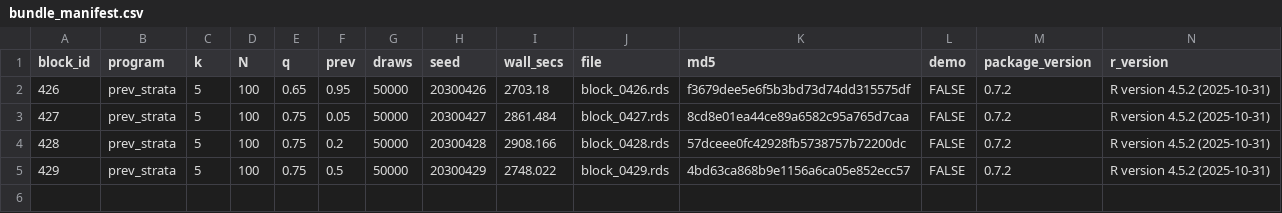
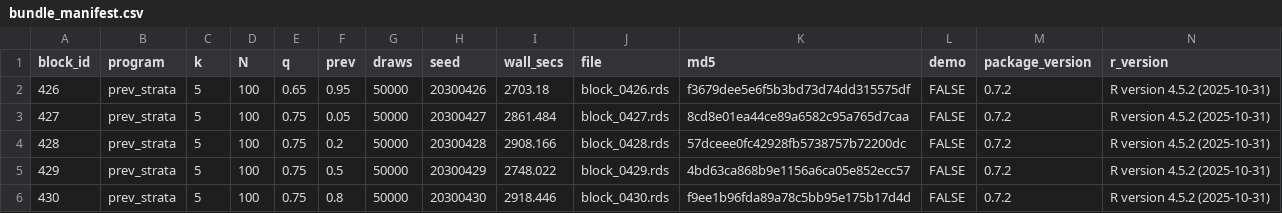
Before and after one commit to defense031/grassr, a CSV file: contrib/contributions/rachel-dill-gidaro-20260721-blocks426-455/bundle_manifest.csv, drawn as a sheet.

Commit message:
block 430 (tail_topup)

```diff
--- a/contrib/contributions/rachel-dill-gidaro-20260721-blocks426-455/bundle_manifest.csv
+++ b/contrib/contributions/rachel-dill-gidaro-20260721-blocks426-455/bundle_manifest.csv
@@ -5 +5,2 @@
 429,"prev_strata",5,100,0.75,0.5,50000,20300429,2748.022,"block_0429.rds","4bd63ca868b9e1156a6ca05e852ecc57",FALSE,"0.7.2","R version 4.5.2 (2025-10-31)"
+430,"prev_strata",5,100,0.75,0.8,50000,20300430,2918.446,"block_0430.rds","f9ee1b96fda89a78c5bb95e175b17d4d",FALSE,"0.7.2","R version 4.5.2 (2025-10-31)"
```
Also changed, not shown: 1 other file.
